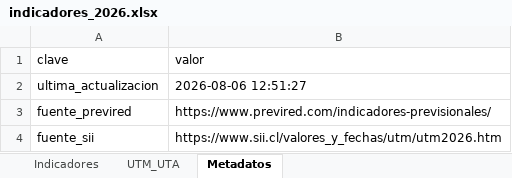
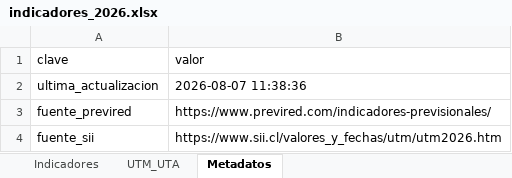
Before and after one commit to cursosbackend/scraper-previred, an Excel workbook: data/indicadores_2026.xlsx, sheet Metadatos, drawn as a sheet; values as stored, in another font and other column widths than the file's, no borders; the diff names each change by its address in the sheet, - before the commit and + after, or states it on an @@ line.

```diff
--- a/data/indicadores_2026.xlsx (sheet Metadatos)
+++ b/data/indicadores_2026.xlsx (sheet Metadatos)
-B2 (valor): 2026-08-06 12:51:27
+B2 (valor): 2026-08-07 11:38:36
```
Also changed, not shown: sheet Indicadores, 1 other file.
